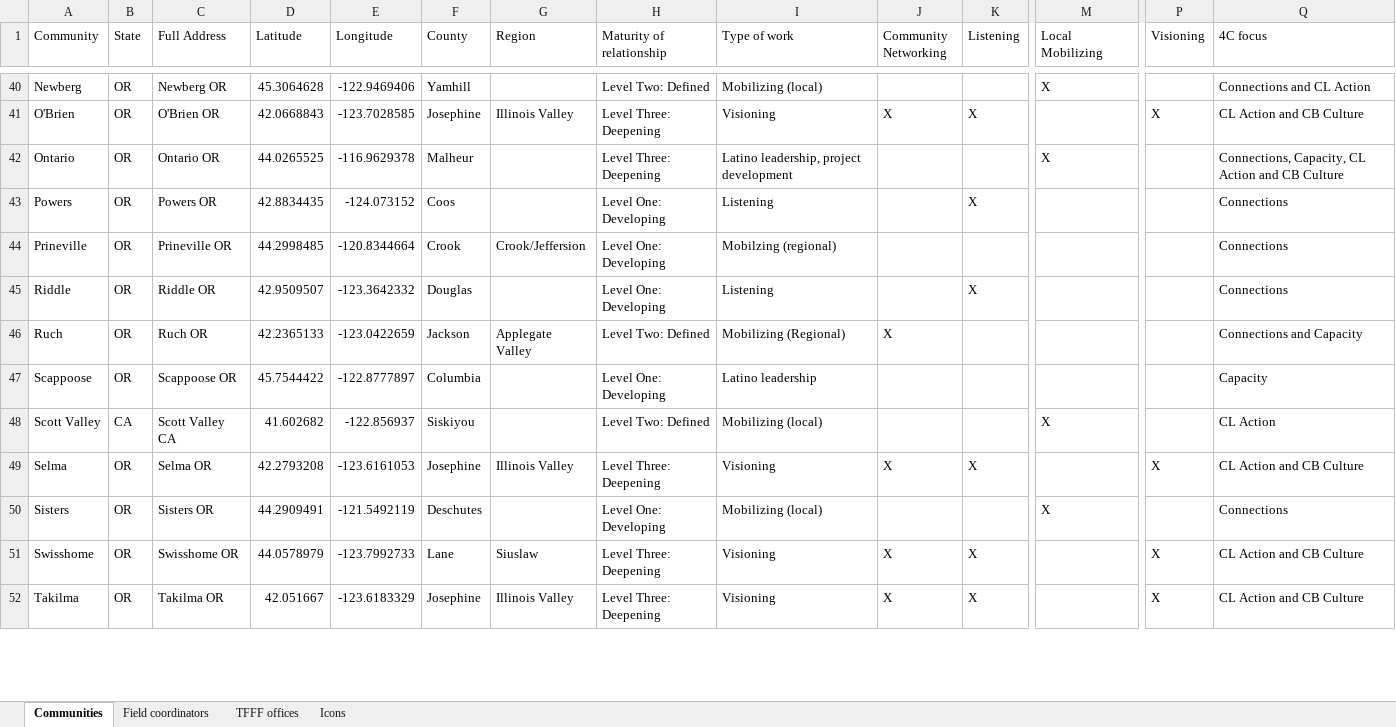
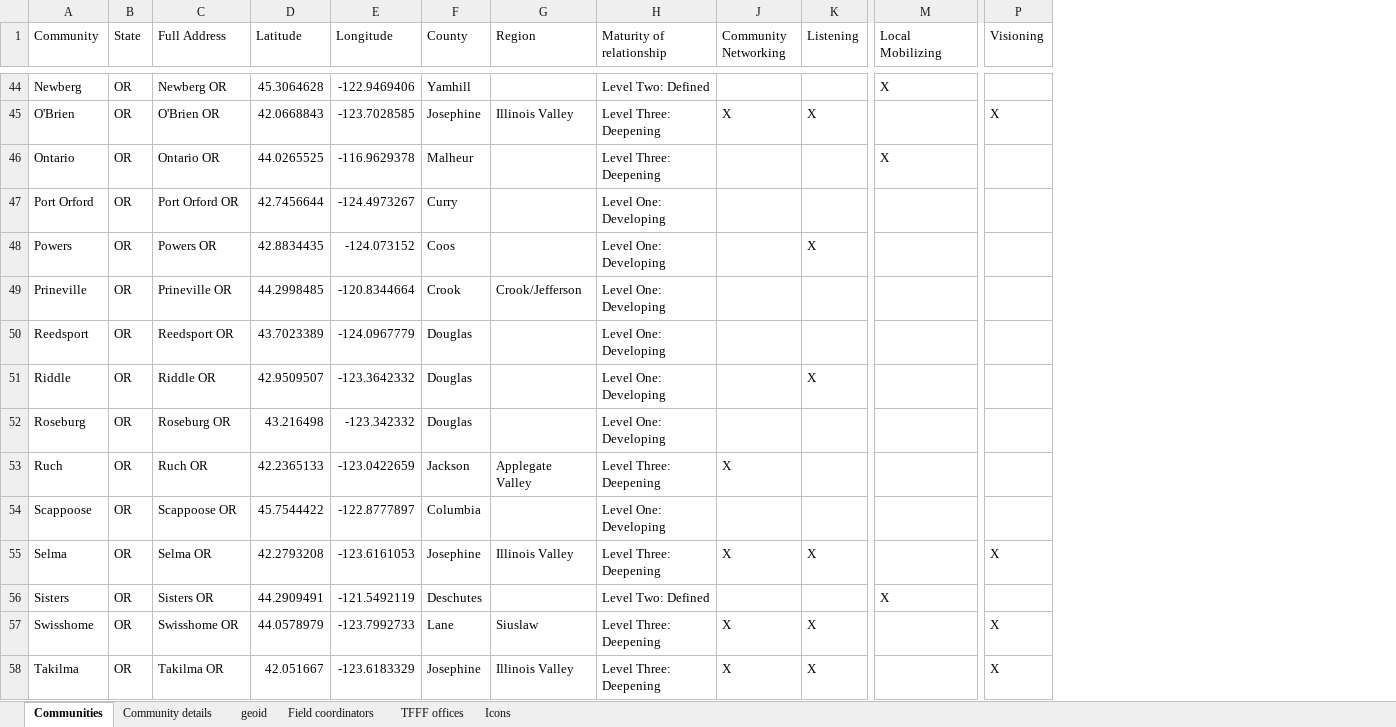
Before and after one commit to dgkeyes/ficb-work-map, an Excel workbook: data/ficb_map_data.xlsx, sheet Communities, drawn as a sheet; only a part is shown, gaps mark what is left out; values as stored, in another font and other column widths than the file's, no borders; charts and pictures not drawn; removed rows and columns are numbered as before the commit, all else as after; rows hold the shown columns only; the diff covers the shown part only; the diff names each change by its address in the sheet, - before the commit and + after, or states it on an @@ line.

```diff
--- a/data/ficb_map_data.xlsx (sheet Communities)
+++ b/data/ficb_map_data.xlsx (sheet Communities)
+sheet tab: Community details
+sheet tab: geoid
@@ column I (Type of work) hidden, rows 40-47: Mobilizing (local) | Visioning | Latino leadership, project development | Listening | Mobilzing (regional) | Listening | Mobilizing (Regional) | Latino leadership; rows 49-52: Visioning | Mobilizing (local) | Visioning | Visioning @@
@@ column Q (4C focus) hidden, rows 40-47: Connections and CL Action | CL Action and CB Culture | Connections, Capacity, CL Action and CB Culture | Connections | Connections | Connections | Connections and Capacity | Capacity; rows 49-52: CL Action and CB Culture | Connections | CL Action and CB Culture | CL Action and CB Culture @@
+row 47: Port Orford | OR | Port Orford OR | 42.7456644 | -124.4973267 | Curry |  | Level One: Developing
-G49 (Region): Crook/Jeffersion
+G49 (Region): Crook/Jefferson
+row 50: Reedsport | OR | Reedsport OR | 43.7023389 | -124.0967779 | Douglas |  | Level One: Developing
+row 52: Roseburg | OR | Roseburg OR | 43.216498 | -123.342332 | Douglas |  | Level One: Developing
-H53 (Maturity of relationship): Level Two: Defined
+H53 (Maturity of relationship): Level Three: Deepening
-row 48: Scott Valley | CA | Scott Valley CA | 41.602682 | -122.856937 | Siskiyou |  | Level Two: Defined | Mobilizing (local) |  |  | X |  | CL Action
-H56 (Maturity of relationship): Level One: Developing
+H56 (Maturity of relationship): Level Two: Defined
```
Also changed, not shown: 7 added rows, 1 removed row and 10 edited cells elsewhere in this sheet, sheet Field coordinators, formulas that keep their value, hidden cells, charts or pictures, 27 other files.
